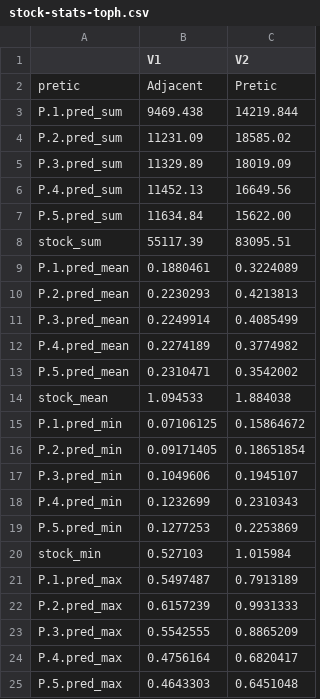
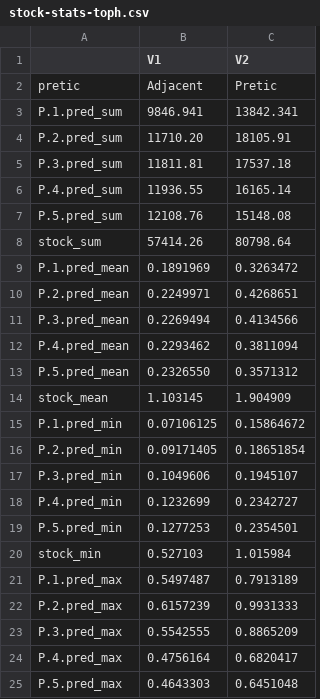
Before and after one commit to samuel-rosa/elemental-stocks-amazonian-dark-earth, a CSV file: res/tab/stock-stats-toph.csv, drawn as a sheet; only a part is shown.

```diff
--- a/res/tab/stock-stats-toph.csv
+++ b/res/tab/stock-stats-toph.csv
@@ -2,14 +2,14 @@
 "pretic","Adjacent","Pretic"
-"P.1.pred_sum"," 9469.438","14219.844"
-"P.2.pred_sum","11231.09","18585.02"
-"P.3.pred_sum","11329.89","18019.09"
-"P.4.pred_sum","11452.13","16649.56"
-"P.5.pred_sum","11634.84","15622.00"
-"stock_sum","55117.39","83095.51"
-"P.1.pred_mean","0.1880461","0.3224089"
-"P.2.pred_mean","0.2230293","0.4213813"
-"P.3.pred_mean","0.2249914","0.4085499"
-"P.4.pred_mean","0.2274189","0.3774982"
-"P.5.pred_mean","0.2310471","0.3542002"
-"stock_mean","1.094533","1.884038"
+"P.1.pred_sum"," 9846.941","13842.341"
+"P.2.pred_sum","11710.20","18105.91"
+"P.3.pred_sum","11811.81","17537.18"
+"P.4.pred_sum","11936.55","16165.14"
+"P.5.pred_sum","12108.76","15148.08"
+"stock_sum","57414.26","80798.64"
+"P.1.pred_mean","0.1891969","0.3263472"
+"P.2.pred_mean","0.2249971","0.4268651"
+"P.3.pred_mean","0.2269494","0.4134566"
+"P.4.pred_mean","0.2293462","0.3811094"
+"P.5.pred_mean","0.2326550","0.3571312"
+"stock_mean","1.103145","1.904909"
 "P.1.pred_min","0.07106125","0.15864672"
@@ -17,4 +17,4 @@
 "P.3.pred_min","0.1049606","0.1945107"
-"P.4.pred_min","0.1232699","0.2310343"
-"P.5.pred_min","0.1277253","0.2253869"
+"P.4.pred_min","0.1232699","0.2342727"
+"P.5.pred_min","0.1277253","0.2354501"
 "stock_min","0.527103","1.015984"
```
Also changed, not shown: res/tab/stock-stats-toca.csv, res/tab/stock-stats-tooc.csv, 2 other files.
